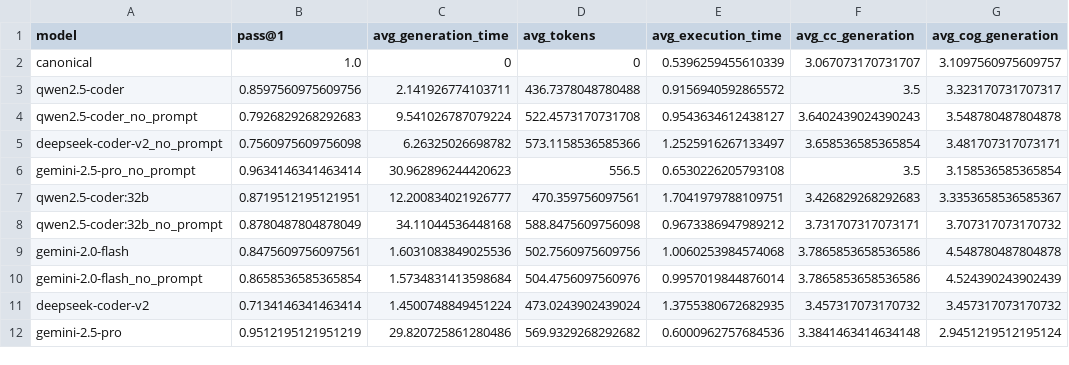
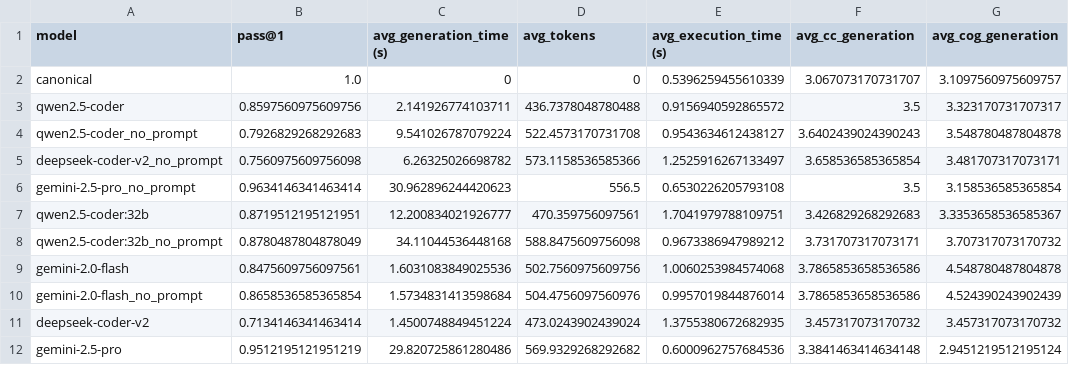
Before and after one commit to martinalupini/Spec2Faas, a CSV file: experiments/coder/results.csv, drawn as a sheet.

```diff
--- a/experiments/coder/results.csv
+++ b/experiments/coder/results.csv
@@ -1,2 +1,2 @@
-model,pass@1,avg_generation_time,avg_tokens,avg_execution_time,avg_cc_generation,avg_cog_generation
+model,pass@1,avg_generation_time (s),avg_tokens,avg_execution_time (s),avg_cc_generation,avg_cog_generation
 canonical,1.0,0,0,0.5396259455610339,3.067073170731707,3.1097560975609757
```
Also changed, not shown: experiments/debugger/results.csv, experiments/faas_deployer/results.csv, 7 other files.
